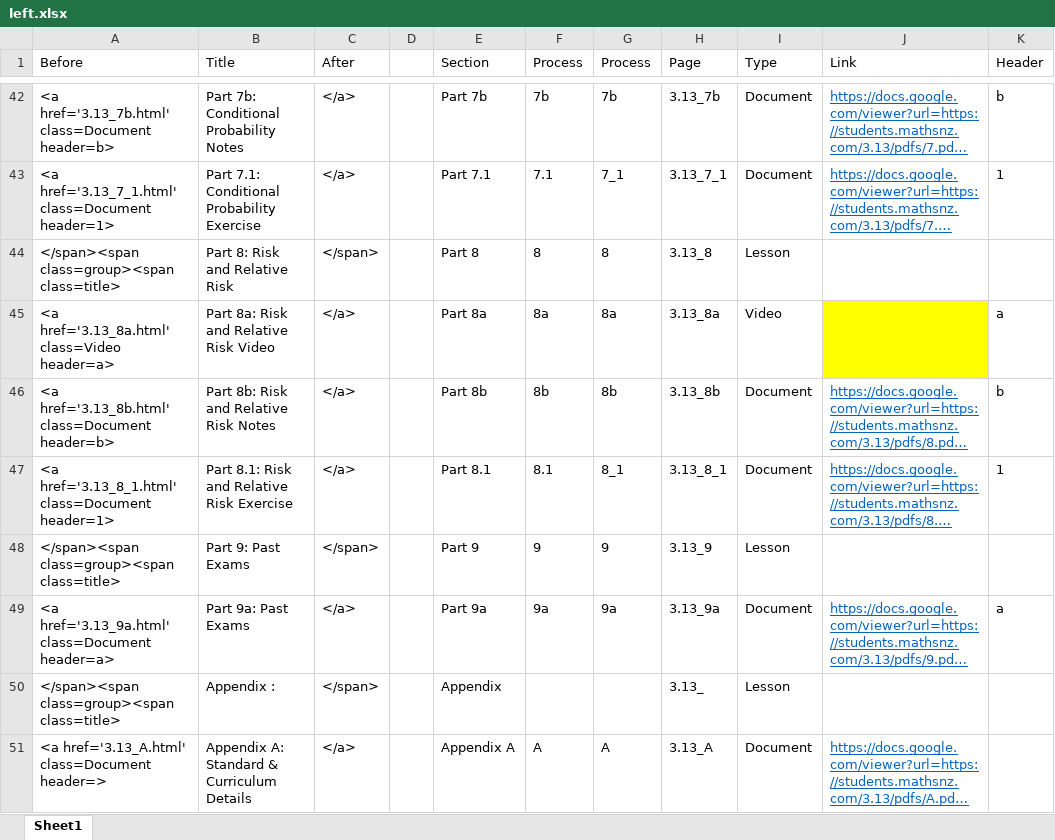
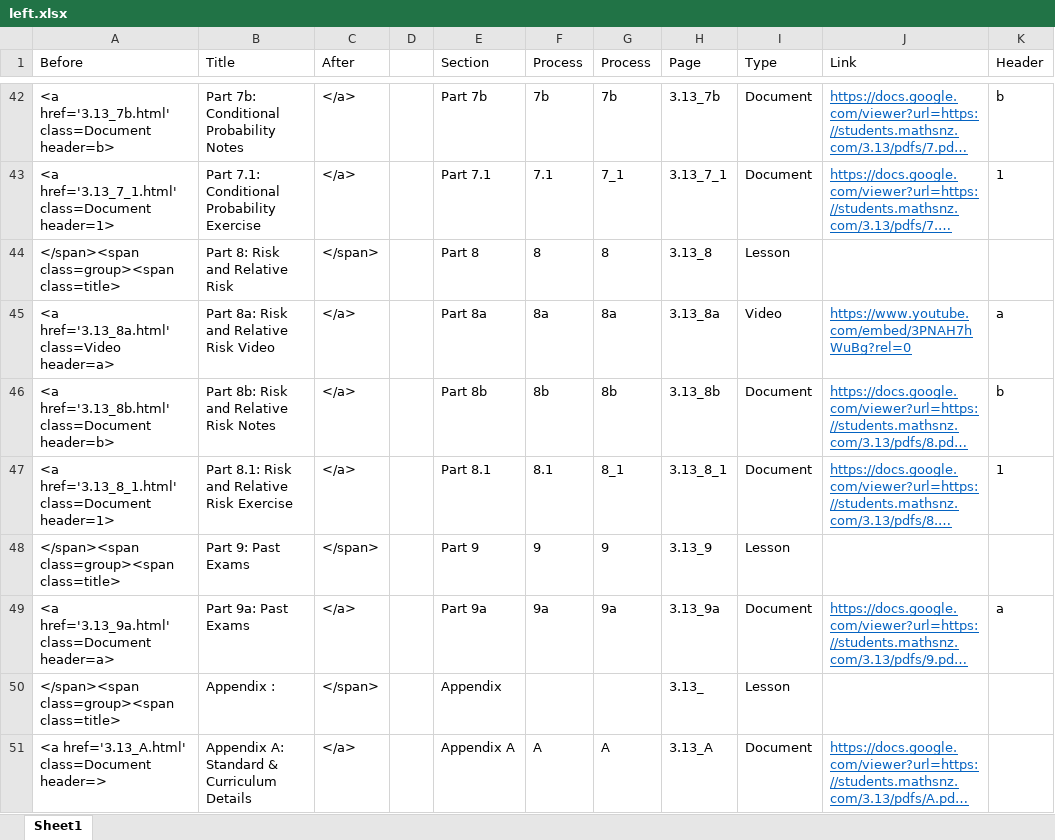
Before and after one commit to mathsnz/students.mathsnz.com, an Excel workbook: 3.13/left.xlsx, sheet Sheet1, drawn as a sheet; only a part is shown, gaps mark what is left out; long unchanged cells end in …; values as stored, in another font and other column widths than the file's, no borders; conditional formats not drawn; the diff names each change by its address in the sheet, - before the commit and + after, or states it on an @@ line.

```diff
--- a/3.13/left.xlsx (sheet Sheet1)
+++ b/3.13/left.xlsx (sheet Sheet1)
-J45 (Link): (empty)
+J45 (Link): https://www.youtube.com/embed/3PNAH7hWuBg?rel=0
-J45 fill: #FFFF00
+J45 fill: none
```
Also changed, not shown: 1 other file.
